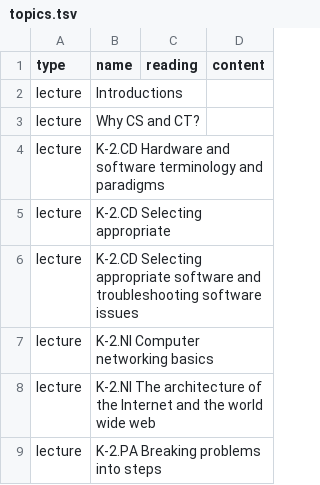
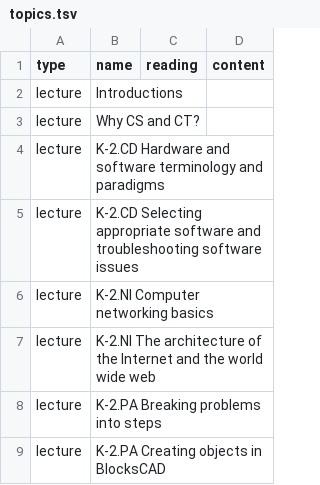
Before and after one commit to jncraton/elementary-computer-science-cpsc1030, a TSV file: topics.tsv, drawn as a sheet; only a part is shown; the shorter side is filled out with more unchanged rows; the diff names each change by its address in the sheet, - before the commit and + after, or states it on an @@ line.

Commit message:
Remove duplicate topic

```diff
--- a/topics.tsv
+++ b/topics.tsv
-row 5: lecture | K-2.CD Selecting appropriate
```
